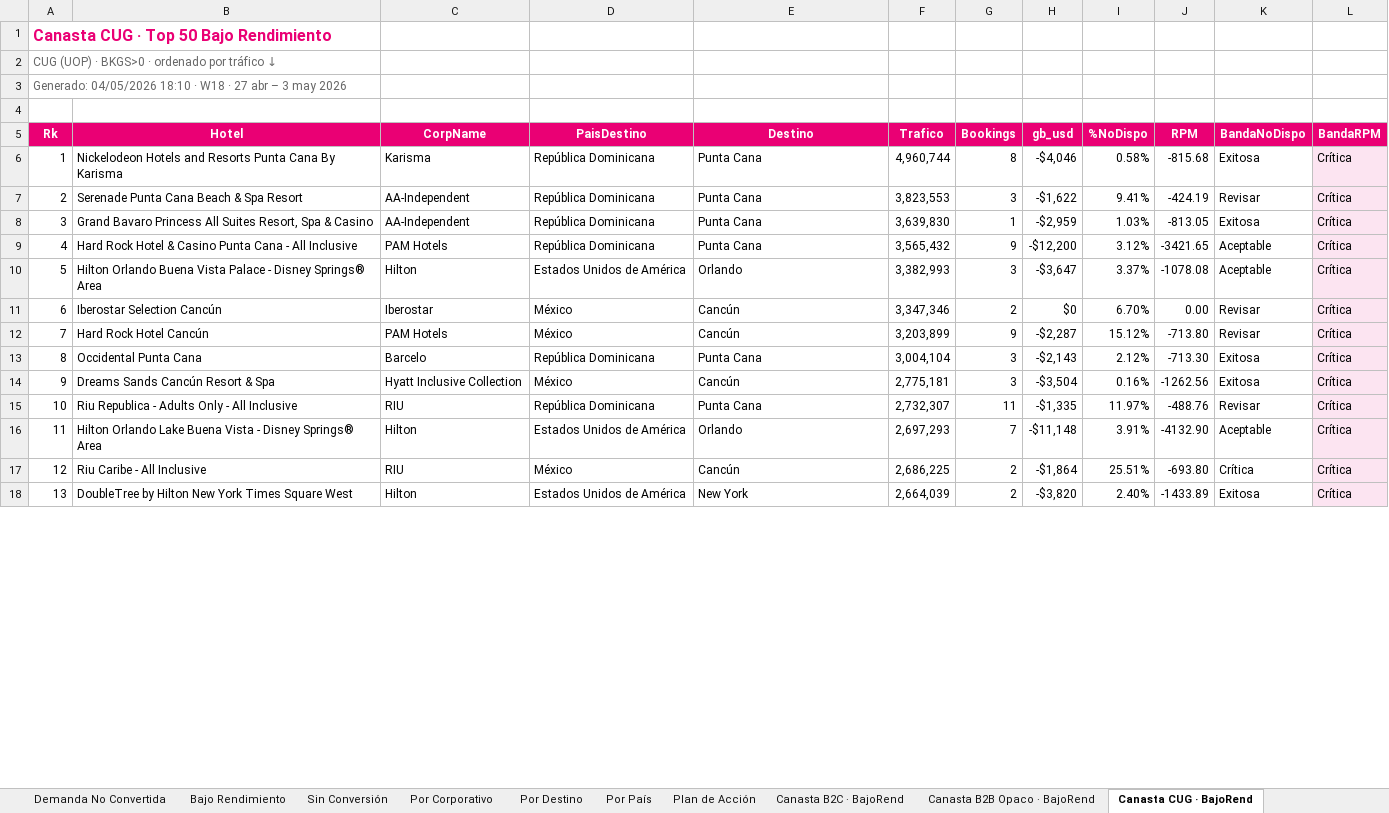
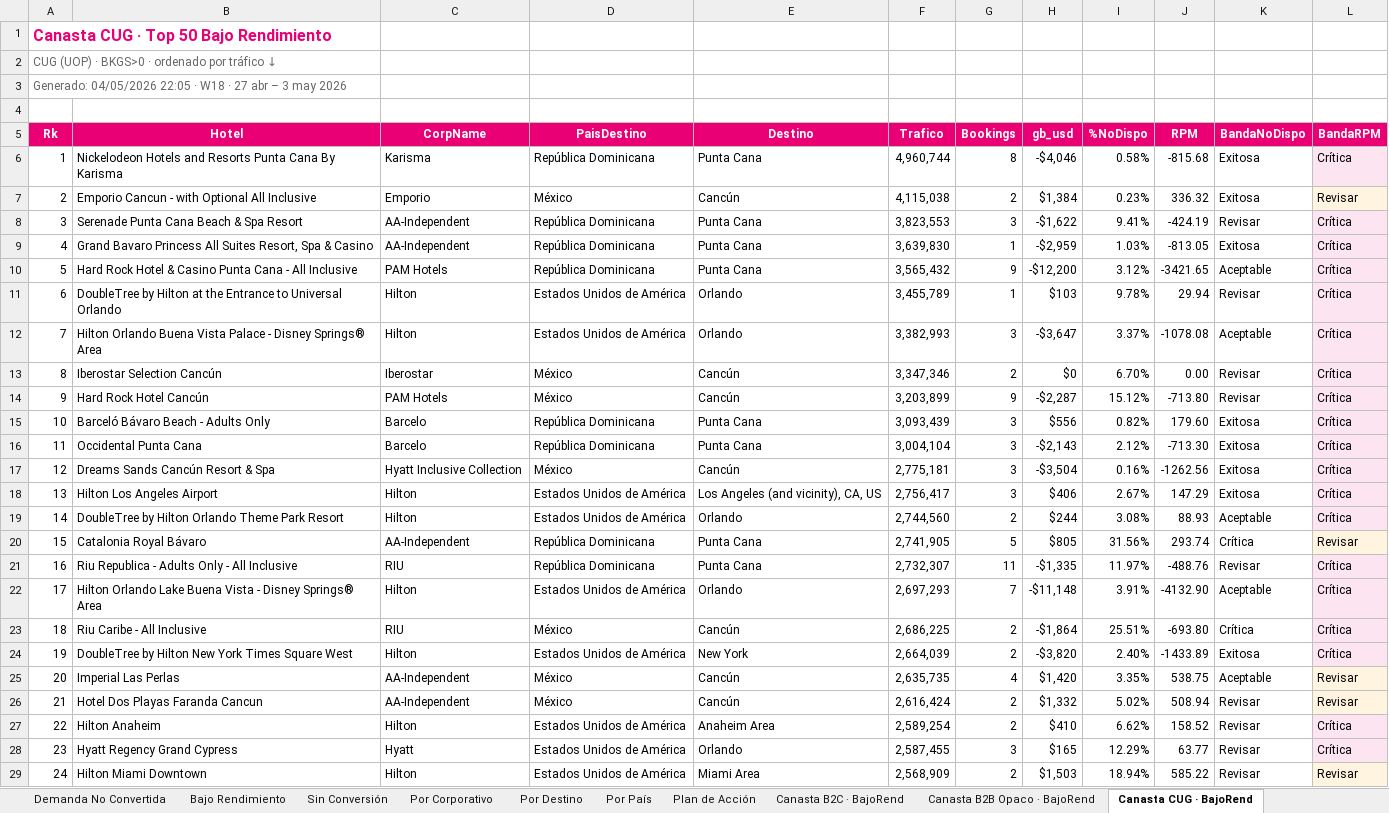
Before and after one commit to federicochurches/Price, an Excel workbook: rates-nodispo/week-18/Analisis_Rates_NoDispo_7d.xlsx, sheet Canasta CUG · BajoRend, drawn as a sheet; only a part is shown; values as stored, in another font and other column widths than the file's, no borders; addresses are those after the commit; the diff covers the shown part only; the diff names each change by its address in the sheet, - before the commit and + after, or states it on an @@ line.

```diff
--- a/rates-nodispo/week-18/Analisis_Rates_NoDispo_7d.xlsx (sheet Canasta CUG · BajoRend)
+++ b/rates-nodispo/week-18/Analisis_Rates_NoDispo_7d.xlsx (sheet Canasta CUG · BajoRend)
-A3 (Rk): Generado: 04/05/2026 18:10 · W18…
+A3 (Rk): Generado: 04/05/2026 22:05 · W18…
+row 7: 2 | Emporio Cancun - with Optional All Inclusive | Emporio | México | Cancún | 4,115,038 | 2 | $1,384 | 0.23% | 336.32 | Exitosa | Revisar
-A8 (Rk): 2
+A8 (Rk): 3
-A9 (Rk): 3
+A9 (Rk): 4
-A10 (Rk): 4
+A10 (Rk): 5
+row 11: 6 | DoubleTree by Hilton at the Entrance to Universal Orlando | Hilton | Estados Unidos de América | Orlando | 3,455,789 | 1 | $103 | 9.78% | 29.94 | Revisar | Crítica
-A12 (Rk): 5
+A12 (Rk): 7
-A13 (Rk): 6
+A13 (Rk): 8
-A14 (Rk): 7
+A14 (Rk): 9
+row 15: 10 | Barceló Bávaro Beach - Adults Only | Barcelo | República Dominicana | Punta Cana | 3,093,439 | 3 | $556 | 0.82% | 179.60 | Exitosa | Crítica
-A16 (Rk): 8
+A16 (Rk): 11
-A17 (Rk): 9
+A17 (Rk): 12
+row 18: 13 | Hilton Los Angeles Airport | Hilton | Estados Unidos de América | Los Angeles (and vicinity), CA, US | 2,756,417 | 3 | $406 | 2.67% | 147.29 | Exitosa | Crítica
+row 19: 14 | DoubleTree by Hilton Orlando Theme Park Resort | Hilton | Estados Unidos de América | Orlando | 2,744,560 | 2 | $244 | 3.08% | 88.93 | Aceptable | Crítica
+row 20: 15 | Catalonia Royal Bávaro | AA-Independent | República Dominicana | Punta Cana | 2,741,905 | 5 | $805 | 31.56% | 293.74 | Crítica | Revisar
-A21 (Rk): 10
+A21 (Rk): 16
-A22 (Rk): 11
+A22 (Rk): 17
-A23 (Rk): 12
+A23 (Rk): 18
-A24 (Rk): 13
+A24 (Rk): 19
+row 25: 20 | Imperial Las Perlas | AA-Independent | México | Cancún | 2,635,735 | 4 | $1,420 | 3.35% | 538.75 | Aceptable | Revisar
+row 26: 21 | Hotel Dos Playas Faranda Cancun | AA-Independent | México | Cancún | 2,616,424 | 2 | $1,332 | 5.02% | 508.94 | Revisar | Revisar
+row 27: 22 | Hilton Anaheim | Hilton | Estados Unidos de América | Anaheim Area | 2,589,254 | 2 | $410 | 6.62% | 158.52 | Revisar | Crítica
+row 28: 23 | Hyatt Regency Grand Cypress | Hyatt | Estados Unidos de América | Orlando | 2,587,455 | 3 | $165 | 12.29% | 63.77 | Revisar | Crítica
+row 29: 24 | Hilton Miami Downtown | Hilton | Estados Unidos de América | Miami Area | 2,568,909 | 2 | $1,503 | 18.94% | 585.22 | Revisar | Revisar
```
Also changed, not shown: 3 added rows, 14 removed rows and 145 edited cells elsewhere in this sheet, sheet Canasta B2B Opaco · BajoRend, sheet Bajo Rendimiento, sheet Canasta B2C · BajoRend, sheet Por Destino, sheet Por País, sheet Por Corporativo, 5 more sheets, other sheet tabs, checkrates/week-18/Analisis_Checkrates_7d.xlsx, 48 other files.
